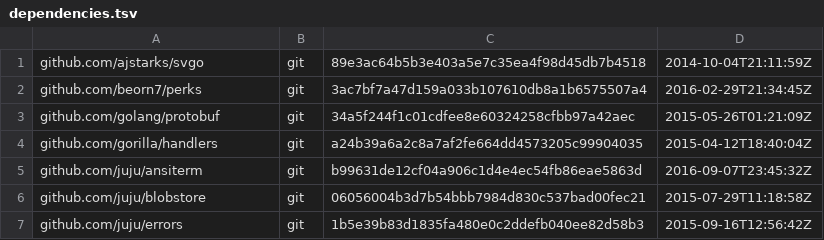
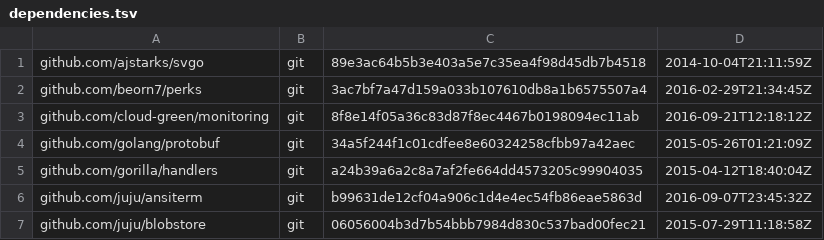
Before and after one commit to juju/charmstore, a TSV file: dependencies.tsv, drawn as a sheet; only a part is shown; the shorter side is filled out with more unchanged rows.

Commit message:
internal/monitoring: add mongo prometheus monitoring.

```diff
--- a/dependencies.tsv
+++ b/dependencies.tsv
@@ -2,2 +2,3 @@ github.com/ajstarks/svgo	git	89e3ac64b5b3e403a5e7c35ea4f98d45db7b4518	2014-10-04
 github.com/beorn7/perks	git	3ac7bf7a47d159a033b107610db8a1b6575507a4	2016-02-29T21:34:45Z
+github.com/cloud-green/monitoring	git	8f8e14f05a36c83d87f8ec4467b0198094ec11ab	2016-09-21T12:18:12Z
 github.com/golang/protobuf	git	34a5f244f1c01cdfee8e60324258cfbb97a42aec	2015-05-26T01:21:09Z
```
Also changed, not shown: 1 other file.
